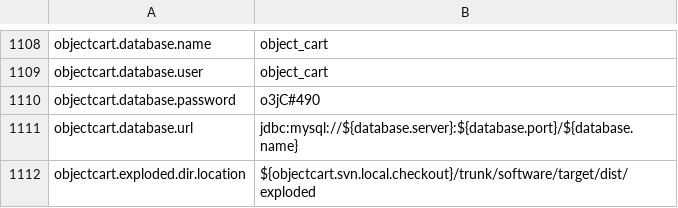
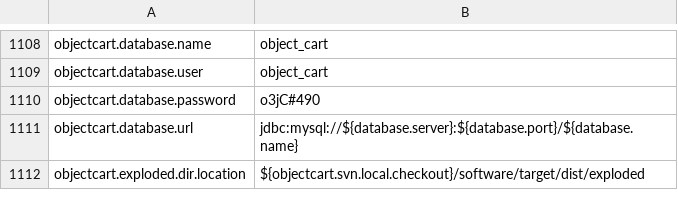
Before and after one commit to NCIP/automation, a CSV file: certification-monitor/src/main/sql/dashboard_properties.csv, drawn as a sheet; only a part is shown, gaps mark what is left out.

Commit message:
change path to exploded directory

```diff
--- a/certification-monitor/src/main/sql/dashboard_properties.csv
+++ b/certification-monitor/src/main/sql/dashboard_properties.csv
@@ -1111,2 +1111,2 @@
 "objectcart.database.url","jdbc:mysql://${database.server}:${database.port}/${database.name}"
-"objectcart.exploded.dir.location","${objectcart.svn.local.checkout}/trunk/software/target/dist/exploded"
+"objectcart.exploded.dir.location","${objectcart.svn.local.checkout}/software/target/dist/exploded"
```
